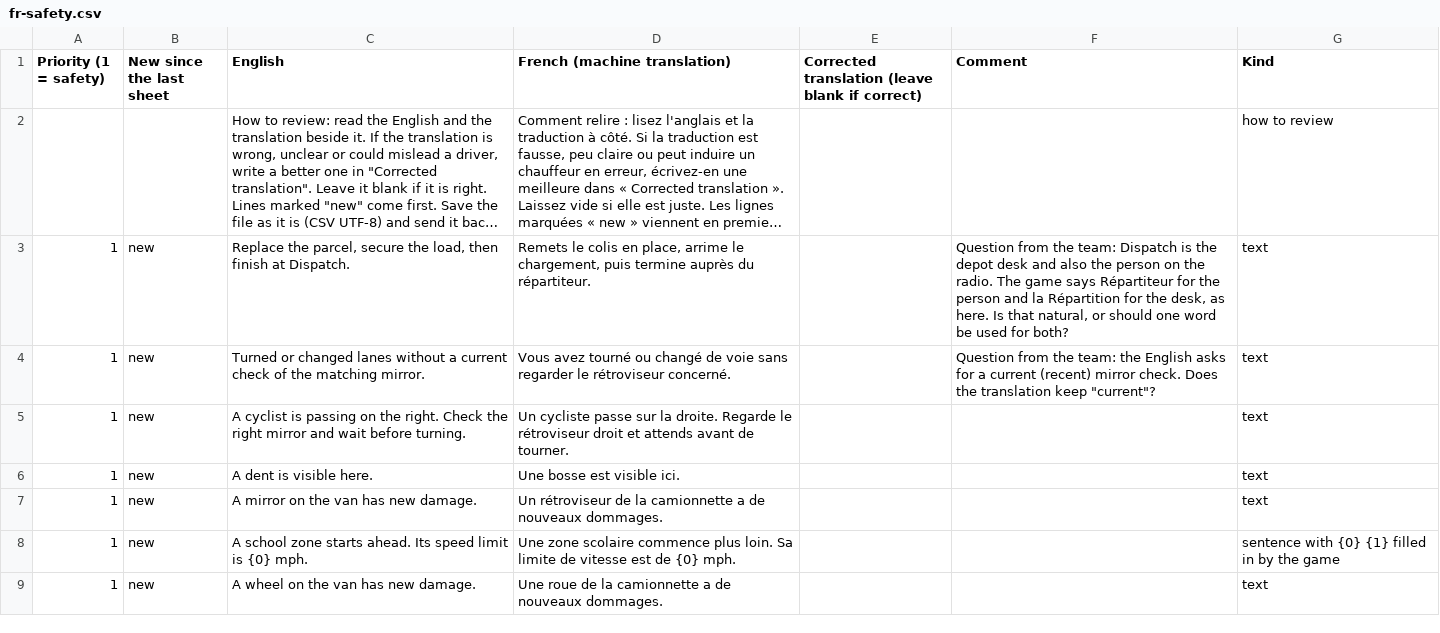
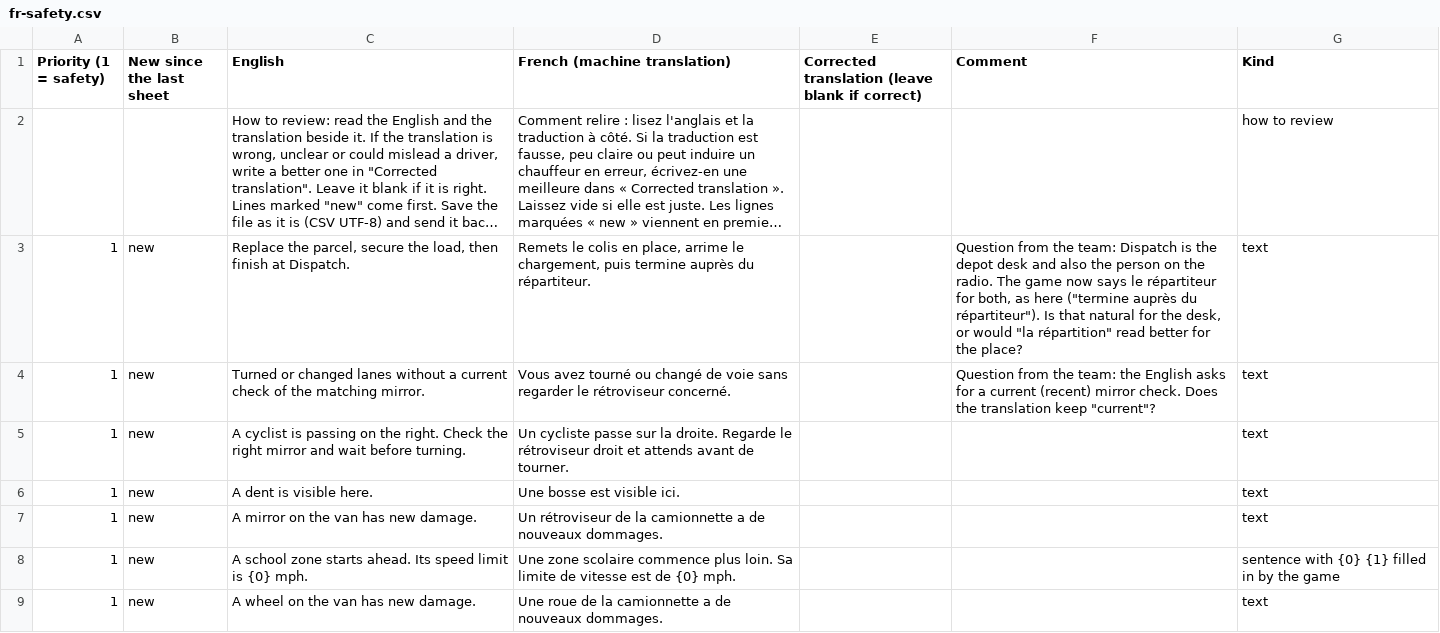
Before and after one commit to AirsoftArenaLtd/Courier-training-game, a CSV file: docs/review/fr-safety.csv, drawn as a sheet; only a part is shown; long unchanged cells end in …; the diff names each change by its address in the sheet, - before the commit and + after, or states it on an @@ line.

```diff
--- a/docs/review/fr-safety.csv
+++ b/docs/review/fr-safety.csv
-F3 (Comment): …The game says Répartiteur for the person and la Répartition for the desk, as here. Is that natural, or should one word be used for both?
+F3 (Comment): …The game now says le répartiteur for both, as here ("termine auprès du répartiteur"). Is that natural for the desk, or would "la répartition" read better for the place?
```
Also changed, not shown: docs/review/bn-safety.csv, docs/review/kn-safety.csv, 8 other files.
